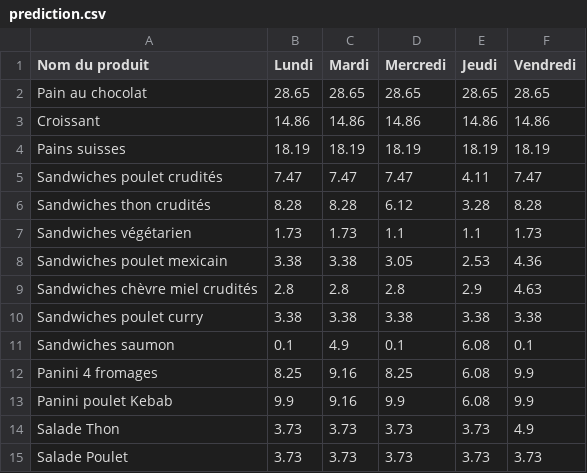
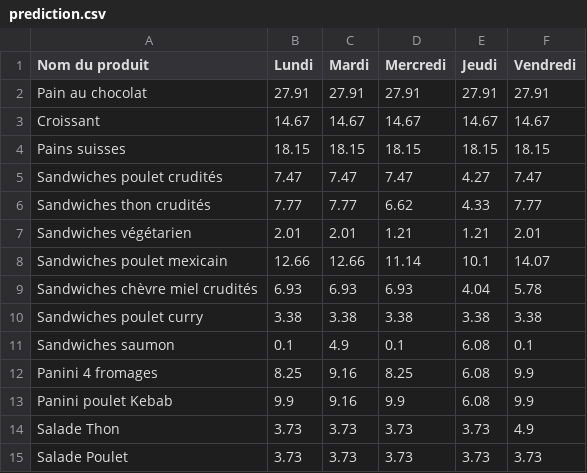
Before and after one commit to abderrazekbhr/cafet_dashbord, a CSV file: classes_and_functions/csv/prediction.csv, drawn as a sheet.

```diff
--- a/classes_and_functions/csv/prediction.csv
+++ b/classes_and_functions/csv/prediction.csv
@@ -1,10 +1,10 @@
 Nom du produit,Lundi,Mardi,Mercredi,Jeudi,Vendredi
-Pain au chocolat,28.65,28.65,28.65,28.65,28.65
-Croissant,14.86,14.86,14.86,14.86,14.86
-Pains suisses,18.19,18.19,18.19,18.19,18.19
-Sandwiches poulet crudités,7.47,7.47,7.47,4.11,7.47
-Sandwiches thon crudités,8.28,8.28,6.12,3.28,8.28
-Sandwiches végétarien,1.73,1.73,1.1,1.1,1.73
-Sandwiches poulet mexicain,3.38,3.38,3.05,2.53,4.36
-Sandwiches chèvre miel crudités,2.8,2.8,2.8,2.9,4.63
+Pain au chocolat,27.91,27.91,27.91,27.91,27.91
+Croissant,14.67,14.67,14.67,14.67,14.67
+Pains suisses,18.15,18.15,18.15,18.15,18.15
+Sandwiches poulet crudités,7.47,7.47,7.47,4.27,7.47
+Sandwiches thon crudités,7.77,7.77,6.62,4.33,7.77
+Sandwiches végétarien,2.01,2.01,1.21,1.21,2.01
+Sandwiches poulet mexicain,12.66,12.66,11.14,10.1,14.07
+Sandwiches chèvre miel crudités,6.93,6.93,6.93,4.04,5.78
 Sandwiches poulet curry,3.38,3.38,3.38,3.38,3.38
```
Also changed, not shown: classes_and_functions/csv/grid.csv, 16 other files.
